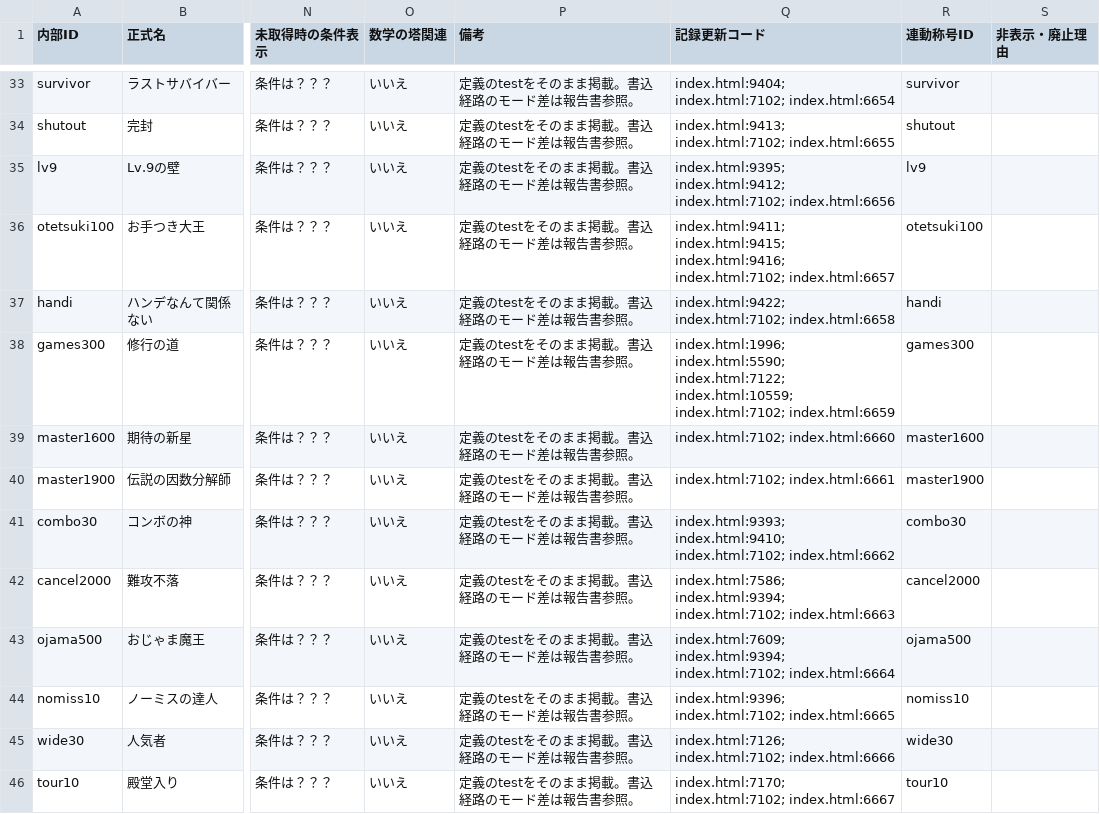
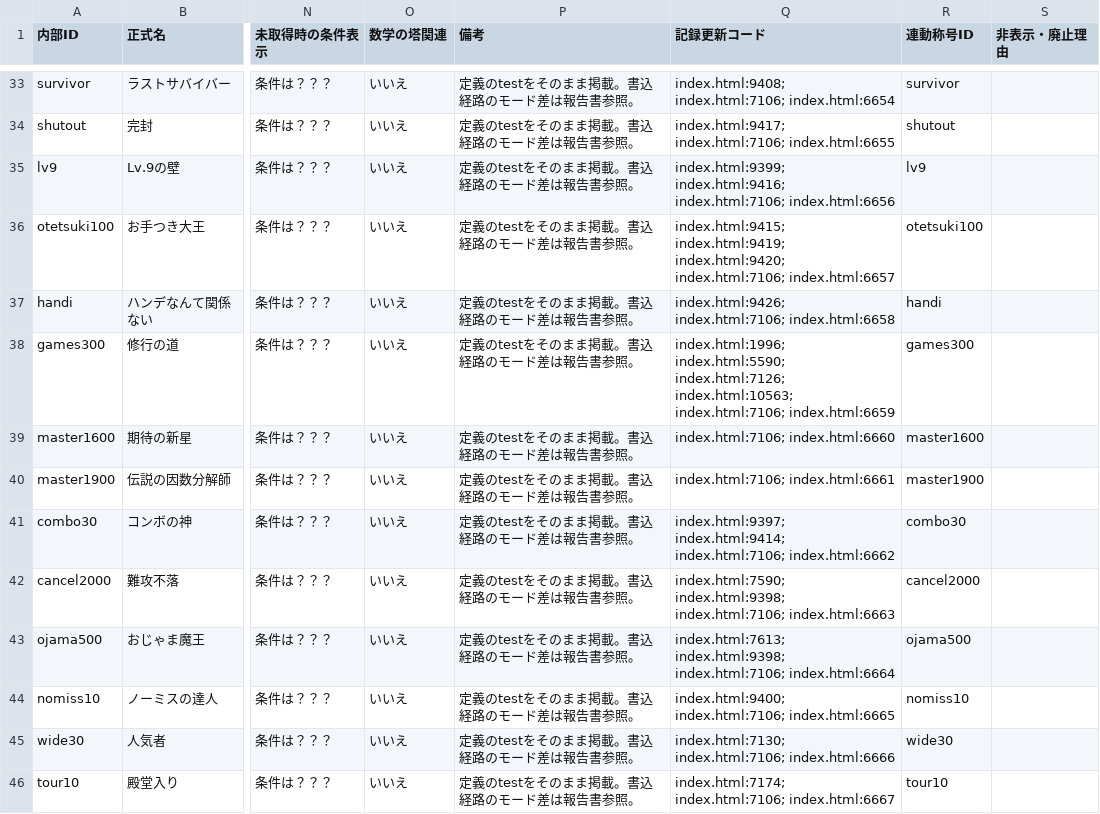
Before and after one commit to asumax1128/factorfactor, a CSV file: reports/achievements_inventory.csv, drawn as a sheet; only a part is shown, gaps mark what is left out; the diff covers the shown part only; the diff names each change by its address in the sheet, - before the commit and + after, or states it on an @@ line.

```diff
--- a/reports/achievements_inventory.csv
+++ b/reports/achievements_inventory.csv
-Q33 (記録更新コード): index.html:9404; index.html:7102; index.html:6654
+Q33 (記録更新コード): index.html:9408; index.html:7106; index.html:6654
-Q34 (記録更新コード): index.html:9413; index.html:7102; index.html:6655
+Q34 (記録更新コード): index.html:9417; index.html:7106; index.html:6655
-Q35 (記録更新コード): index.html:9395; index.html:9412; index.html:7102; index.html:6656
+Q35 (記録更新コード): index.html:9399; index.html:9416; index.html:7106; index.html:6656
-Q36 (記録更新コード): index.html:9411; index.html:9415; index.html:9416; index.html:7102; index.html:6657
+Q36 (記録更新コード): index.html:9415; index.html:9419; index.html:9420; index.html:7106; index.html:6657
-Q37 (記録更新コード): index.html:9422; index.html:7102; index.html:6658
+Q37 (記録更新コード): index.html:9426; index.html:7106; index.html:6658
-Q38 (記録更新コード): index.html:1996; index.html:5590; index.html:7122; index.html:10559; index.html:7102; index.html:6659
+Q38 (記録更新コード): index.html:1996; index.html:5590; index.html:7126; index.html:10563; index.html:7106; index.html:6659
-Q39 (記録更新コード): index.html:7102; index.html:6660
+Q39 (記録更新コード): index.html:7106; index.html:6660
-Q40 (記録更新コード): index.html:7102; index.html:6661
+Q40 (記録更新コード): index.html:7106; index.html:6661
-Q41 (記録更新コード): index.html:9393; index.html:9410; index.html:7102; index.html:6662
+Q41 (記録更新コード): index.html:9397; index.html:9414; index.html:7106; index.html:6662
-Q42 (記録更新コード): index.html:7586; index.html:9394; index.html:7102; index.html:6663
+Q42 (記録更新コード): index.html:7590; index.html:9398; index.html:7106; index.html:6663
-Q43 (記録更新コード): index.html:7609; index.html:9394; index.html:7102; index.html:6664
+Q43 (記録更新コード): index.html:7613; index.html:9398; index.html:7106; index.html:6664
-Q44 (記録更新コード): index.html:9396; index.html:7102; index.html:6665
+Q44 (記録更新コード): index.html:9400; index.html:7106; index.html:6665
-Q45 (記録更新コード): index.html:7126; index.html:7102; index.html:6666
+Q45 (記録更新コード): index.html:7130; index.html:7106; index.html:6666
-Q46 (記録更新コード): index.html:7170; index.html:7102; index.html:6667
+Q46 (記録更新コード): index.html:7174; index.html:7106; index.html:6667
```
Also changed, not shown: 49 edited cells elsewhere in this file, reports/titles_inventory.csv, 8 other files.
